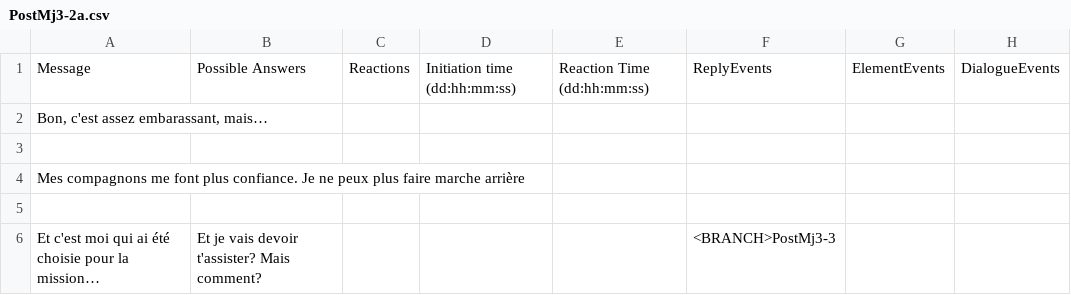
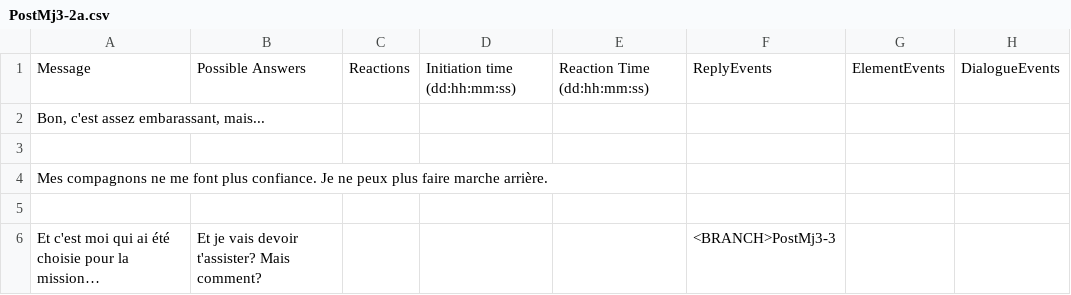
Before and after one commit to Sethioss/EpsilonProject, a CSV file: Epsilon Project/Assets/Resources/Tables/PostMj3-2a.csv, drawn as a sheet.

```diff
--- a/Epsilon Project/Assets/Resources/Tables/PostMj3-2a.csv
+++ b/Epsilon Project/Assets/Resources/Tables/PostMj3-2a.csv
@@ -1,5 +1,5 @@
 Message;Possible Answers;Reactions;Initiation time (dd:hh:mm:ss);Reaction Time (dd:hh:mm:ss);ReplyEvents;ElementEvents;DialogueEvents
-Bon, c'est assez embarassant, mais…;;;;;;;
+Bon, c'est assez embarassant, mais...;;;;;;;
 ;;;;;;;
-Mes compagnons me font plus confiance. Je ne peux plus faire marche arrière;;;;;;;
+Mes compagnons ne me font plus confiance. Je ne peux plus faire marche arrière.;;;;;;;
 ;;;;;;;
```
Also changed, not shown: Epsilon Project/Assets/Resources/Tables/PostMj3-3b.csv, Epsilon Project/Assets/Resources/Tables/PostMj3-4.csv, 26 other files.
